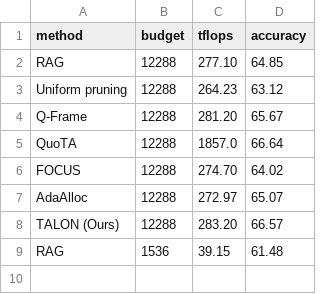
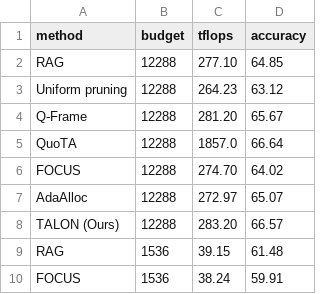
Before and after one commit to AyushBarik/TALON, a CSV file: fig/budget_curve.csv, drawn as a sheet; the diff names each change by its address in the sheet, - before the commit and + after, or states it on an @@ line.

```diff
--- a/fig/budget_curve.csv
+++ b/fig/budget_curve.csv
+row 10: FOCUS | 1536 | 38.24 | 59.91
```
Also changed, not shown: 2 other files.
